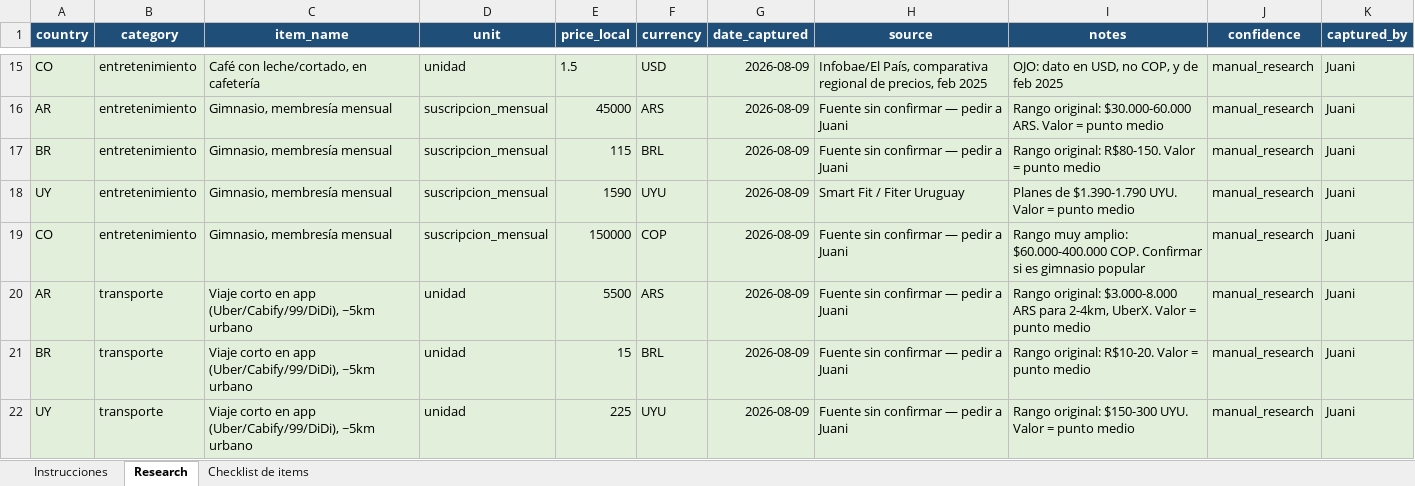
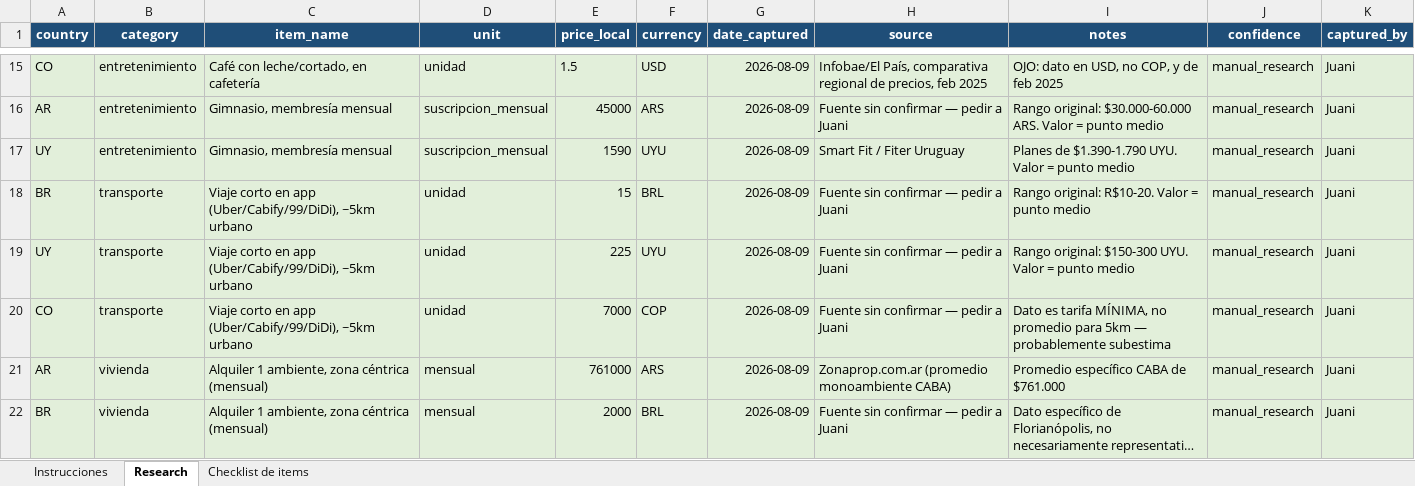
Before and after one commit to jgarciarios/latampulse, an Excel workbook: data/manual/research_template_1.xlsx, sheet Research, drawn as a sheet; only a part is shown, gaps mark what is left out; the shorter side is filled out with more unchanged rows; long unchanged cells end in …; values as stored, in another font and other column widths than the file's, no borders; charts and pictures not drawn; the diff names each change by its address in the sheet, - before the commit and + after, or states it on an @@ line.

Commit message:
Notebook de analisis exploratorio + fix de duplicados en research manual

```diff
--- a/data/manual/research_template_1.xlsx (sheet Research)
+++ b/data/manual/research_template_1.xlsx (sheet Research)
-row 17: BR | entretenimiento | Gimnasio, membresía mensual | suscripcion_mensual | 115 | BRL | 2026-08-09 | Fuente sin confirmar — pedir a Juani | Rango original: R$80-150. Valor = punto medio | manual_research | Juani
-row 19: CO | entretenimiento | Gimnasio, membresía mensual | suscripcion_mensual | 150000 | COP | 2026-08-09 | Fuente sin confirmar — pedir a Juani | Rango muy amplio: $60.000-400.000 COP. Confirmar si es gimnasio popular | manual_research | Juani
-row 20: AR | transporte | Viaje corto en app (Uber/Cabify/99/DiDi), ~5km urbano | unidad | 5500 | ARS | 2026-08-09 | Fuente sin confirmar — pedir a Juani | Rango original: $3.000-8.000 ARS para 2-4km, UberX. Valor = punto medio | manual_research | Juani
```
Also changed, not shown: 2 other files.
